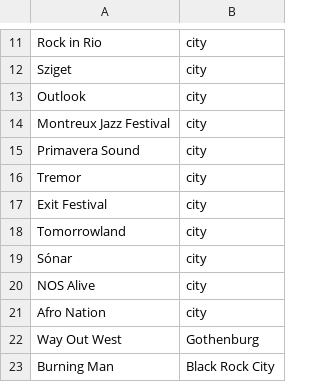
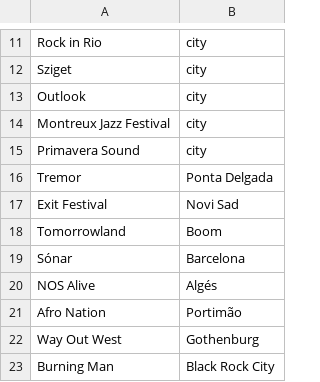
Before and after one commit to jan438/Albums, a CSV file: Data/FestivalsInternational.csv, drawn as a sheet; only a part is shown, gaps mark what is left out.

Commit message:
csv updated

```diff
--- a/Data/FestivalsInternational.csv
+++ b/Data/FestivalsInternational.csv
@@ -15,8 +15,8 @@ Montreux Jazz Festival;city;
 Primavera Sound;city;
-Tremor;city;
-Exit Festival;city;
-Tomorrowland;city;
-Sónar;city;
-NOS Alive;city;
-Afro Nation;city;
+Tremor; Ponta Delgada;
+Exit Festival;Novi Sad;
+Tomorrowland;Boom;
+Sónar;Barcelona;
+NOS Alive;Algés;
+Afro Nation;Portimão;
 Way Out West;Gothenburg;
```
